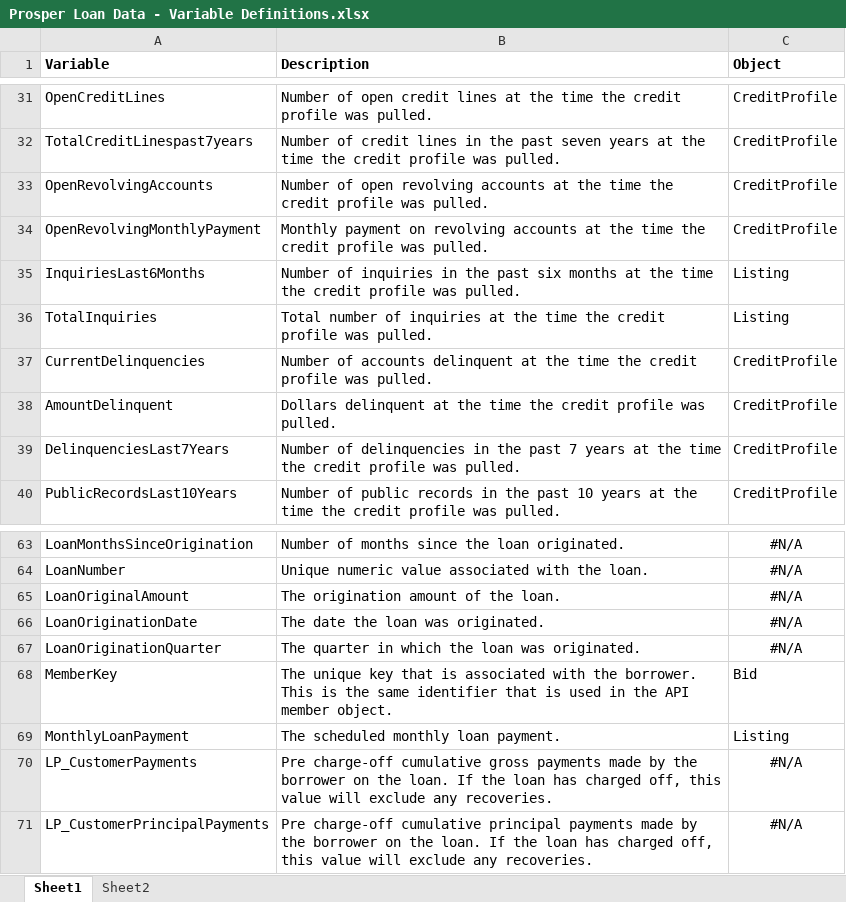
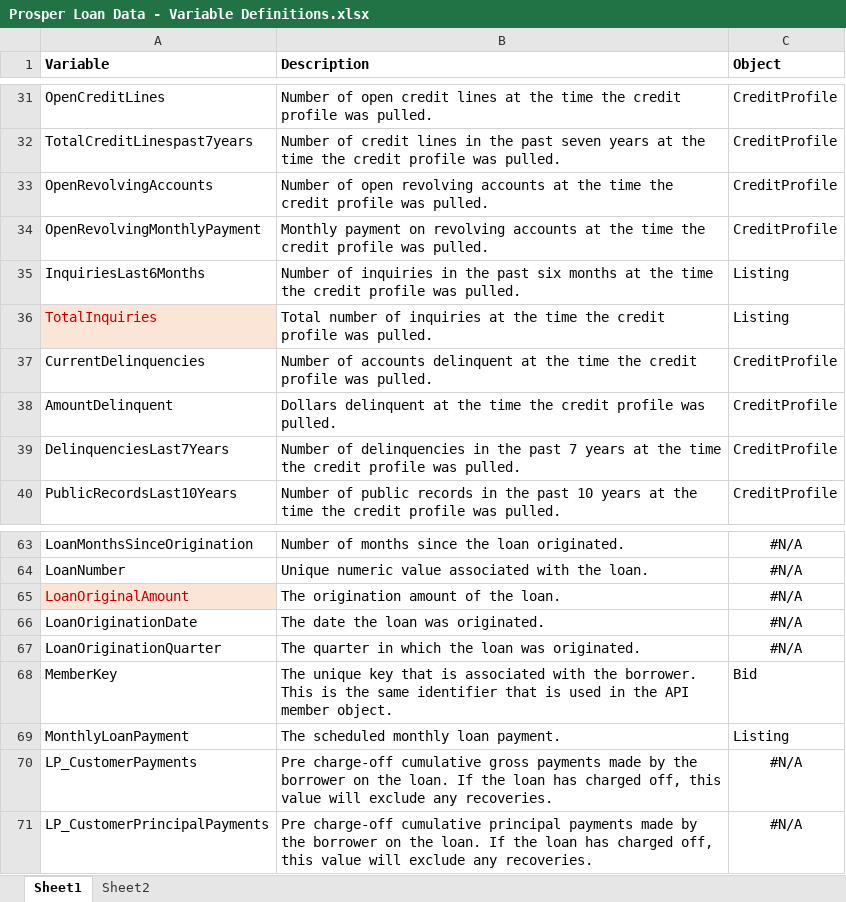
Before and after one commit to joyceXD/Udacity, an Excel workbook: 4 ExploreAndSummarizeData/project/Prosper Loan Data - Variable Definitions.xlsx, sheet Sheet1, drawn as a sheet; only a part is shown, gaps mark what is left out; values as stored, in another font and other column widths than the file's, no borders; the diff covers the shown part only; the diff names each change by its address in the sheet, - before the commit and + after, or states it on an @@ line.

```diff
--- a/4 ExploreAndSummarizeData/project/Prosper Loan Data - Variable Definitions.xlsx (sheet Sheet1)
+++ b/4 ExploreAndSummarizeData/project/Prosper Loan Data - Variable Definitions.xlsx (sheet Sheet1)
@@ A36 fill: none → #FBE5D6, text colour: black → #C00000 @@
@@ A65 fill: none → #FBE5D6, text colour: black → #C00000 @@
```
Also changed, not shown: cell formats elsewhere in this sheet, 2 other files.
